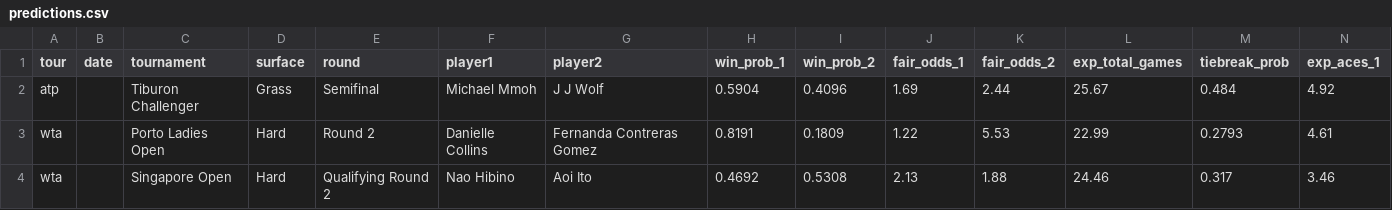
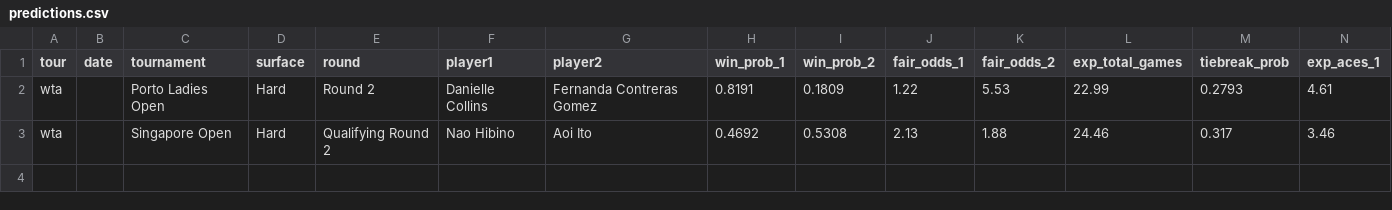
Before and after one commit to DanielTomaro13/Tennis-Modelling, a CSV file: reports/predictions.csv, drawn as a sheet; only a part is shown; rows hold the shown columns only; the diff names each change by its address in the sheet, - before the commit and + after, or states it on an @@ line.

```diff
--- a/reports/predictions.csv
+++ b/reports/predictions.csv
-row 2: atp |  | Tiburon Challenger | Grass | Semifinal | Michael Mmoh | J J Wolf | 0.5904 | 0.4096 | 1.69 | 2.44 | 25.67 | 0.484 | 4.92
```
Also changed, not shown: data/fixtures.csv, 2 other files.
